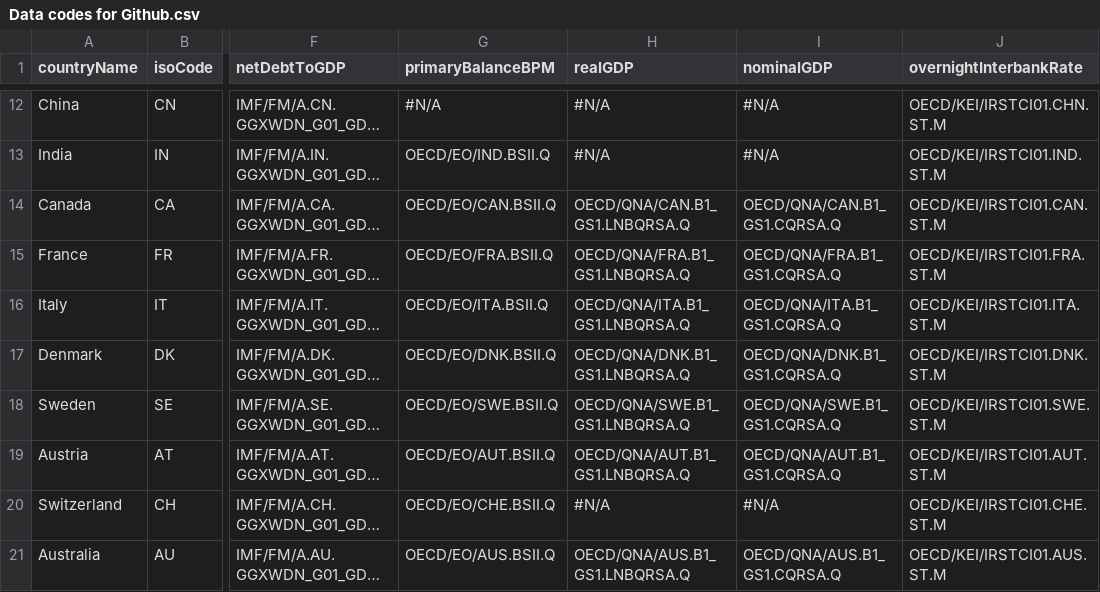
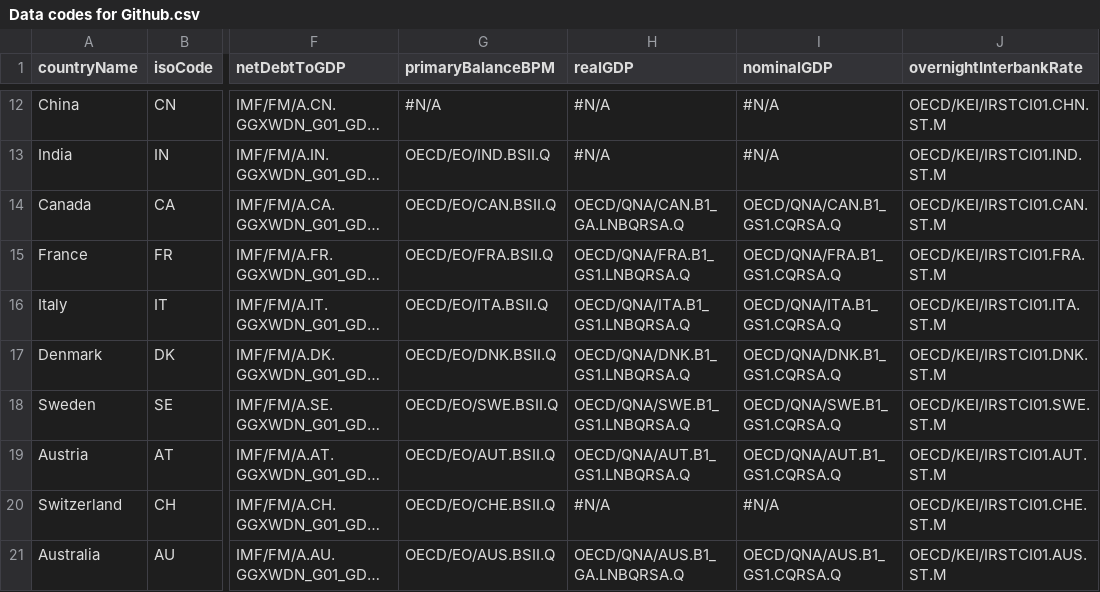
Before and after one commit to jwfrench/RInvCEE, a CSV file: Data codes for Github.csv, drawn as a sheet; only a part is shown, gaps mark what is left out; long unchanged cells end in …; the diff names each change by its address in the sheet, - before the commit and + after, or states it on an @@ line.

Commit message:
Add files via upload

```diff
--- a/Data codes for Github.csv
+++ b/Data codes for Github.csv
-H14 (realGDP): OECD/QNA/CAN.B1_GS1.LNBQRSA.Q
+H14 (realGDP): OECD/QNA/CAN.B1_GA.LNBQRSA.Q
-H21 (realGDP): OECD/QNA/AUS.B1_GS1.LNBQRSA.Q
+H21 (realGDP): OECD/QNA/AUS.B1_GA.LNBQRSA.Q
```
